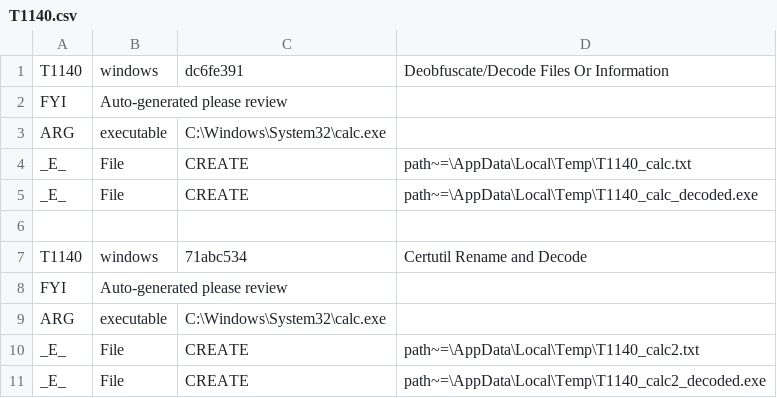
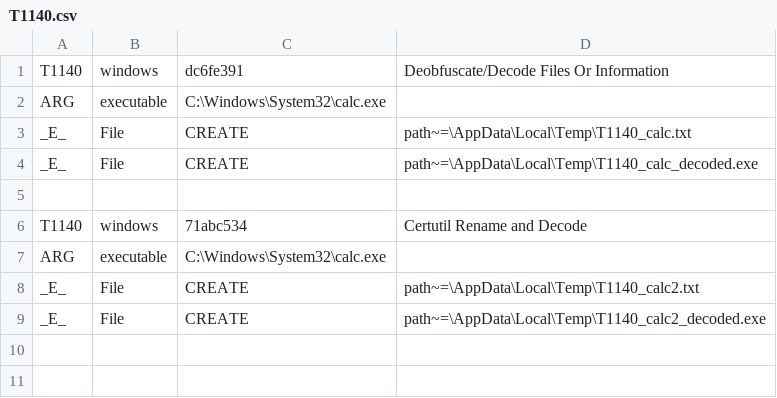
Before and after one commit to secureworks/atomic-validation-criteria, a CSV file: windows/T1140.csv, drawn as a sheet.

Commit message:
Removal of FYI row

```diff
--- a/windows/T1140.csv
+++ b/windows/T1140.csv
@@ -1,3 +1,2 @@
 T1140,windows,dc6fe391,Deobfuscate/Decode Files Or Information
-FYI,Auto-generated please review
 ARG,executable,C:\Windows\System32\calc.exe
@@ -7,3 +6,2 @@ _E_,File,CREATE,path~=\AppData\Local\Temp\T1140_calc_decoded.exe
 T1140,windows,71abc534,Certutil Rename and Decode
-FYI,Auto-generated please review
 ARG,executable,C:\Windows\System32\calc.exe
```
